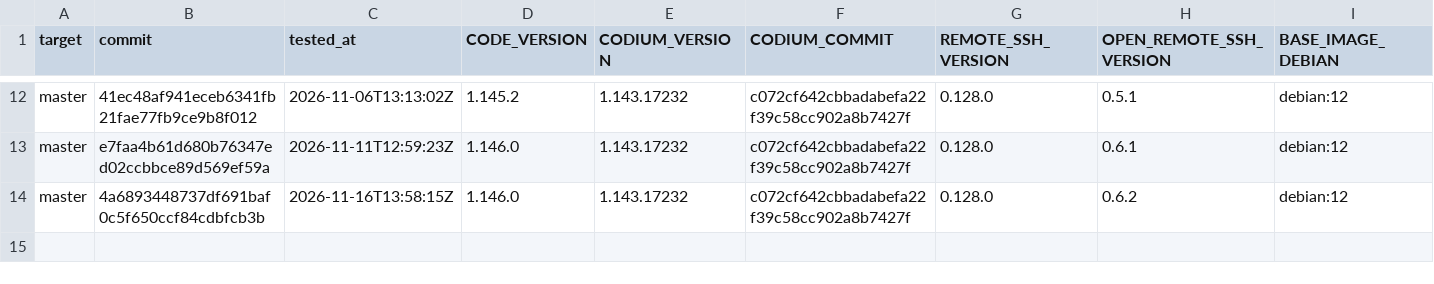
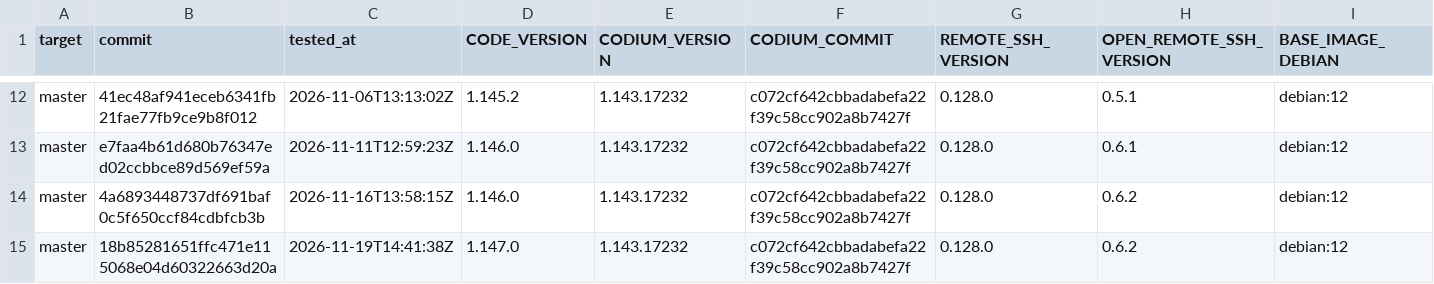
Before and after one commit to francoisnt/jailbox, a CSV file: compatibility/master.csv, drawn as a sheet; only a part is shown, gaps mark what is left out; rows hold the shown columns only; the diff names each change by its address in the sheet, - before the commit and + after, or states it on an @@ line.

```diff
--- a/compatibility/master.csv
+++ b/compatibility/master.csv
+row 15: master | 18b85281651ffc471e115068e04d60322663d20a | 2026-11-19T14:41:38Z | 1.147.0 | 1.143.17232 | c072cf642cbbadabefa22f39c58cc902a8b7427f | 0.128.0 | 0.6.2 | debian:12
```
